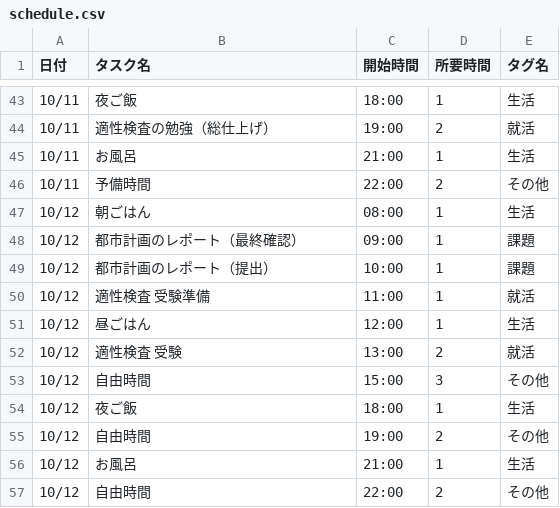
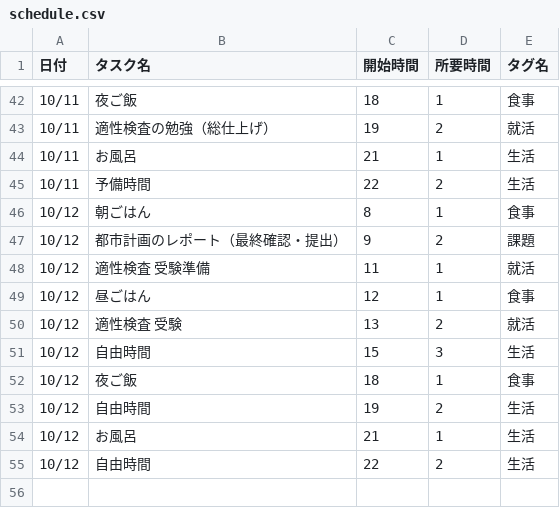
Before and after one commit to shihoz0504-creator/my-schedule-app, a CSV file: schedule.csv, drawn as a sheet; only a part is shown, gaps mark what is left out; the diff covers the shown part only.

```diff
--- a/schedule.csv
+++ b/schedule.csv
@@ -43,15 +42,14 @@
-10/11,夜ご飯,18:00,1,生活
-10/11,適性検査の勉強（総仕上げ）,19:00,2,就活
-10/11,お風呂,21:00,1,生活
-10/11,予備時間,22:00,2,その他
-10/12,朝ごはん,08:00,1,生活
-10/12,都市計画のレポート（最終確認）,09:00,1,課題
-10/12,都市計画のレポート（提出）,10:00,1,課題
-10/12,適性検査 受験準備,11:00,1,就活
-10/12,昼ごはん,12:00,1,生活
-10/12,適性検査 受験,13:00,2,就活
-10/12,自由時間,15:00,3,その他
-10/12,夜ご飯,18:00,1,生活
-10/12,自由時間,19:00,2,その他
-10/12,お風呂,21:00,1,生活
-10/12,自由時間,22:00,2,その他
+10/11,夜ご飯,18,1,食事
+10/11,適性検査の勉強（総仕上げ）,19,2,就活
+10/11,お風呂,21,1,生活
+10/11,予備時間,22,2,生活
+10/12,朝ごはん,8,1,食事
+10/12,都市計画のレポート（最終確認・提出）,9,2,課題
+10/12,適性検査 受験準備,11,1,就活
+10/12,昼ごはん,12,1,食事
+10/12,適性検査 受験,13,2,就活
+10/12,自由時間,15,3,生活
+10/12,夜ご飯,18,1,食事
+10/12,自由時間,19,2,生活
+10/12,お風呂,21,1,生活
+10/12,自由時間,22,2,生活
```
Also changed, not shown: 1 removed row and 85 edited cells elsewhere in this file.
